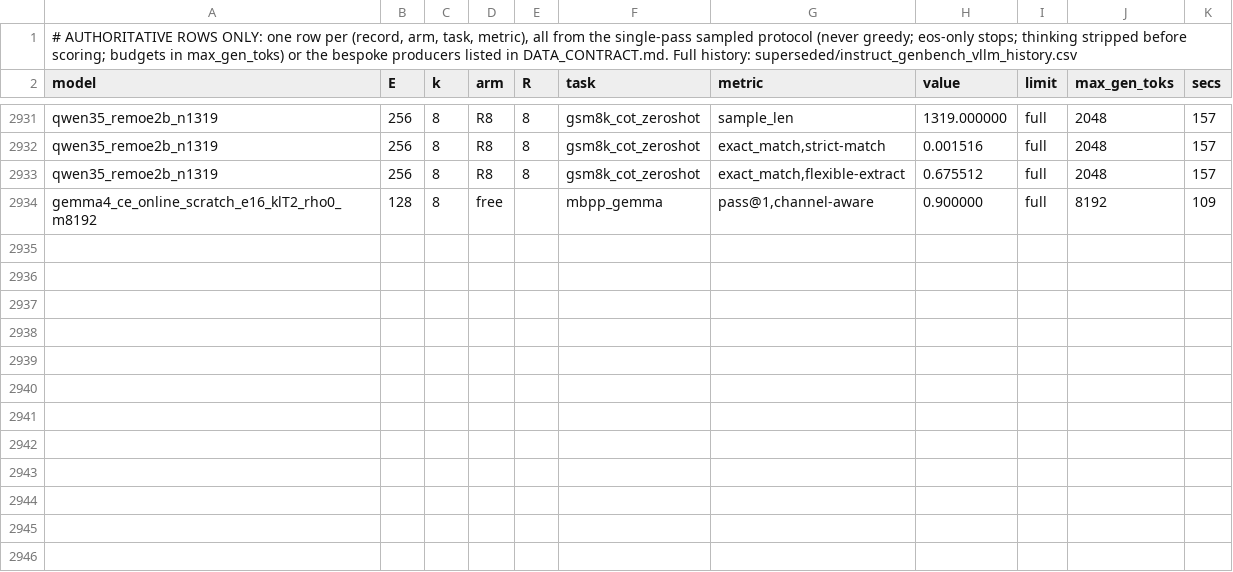
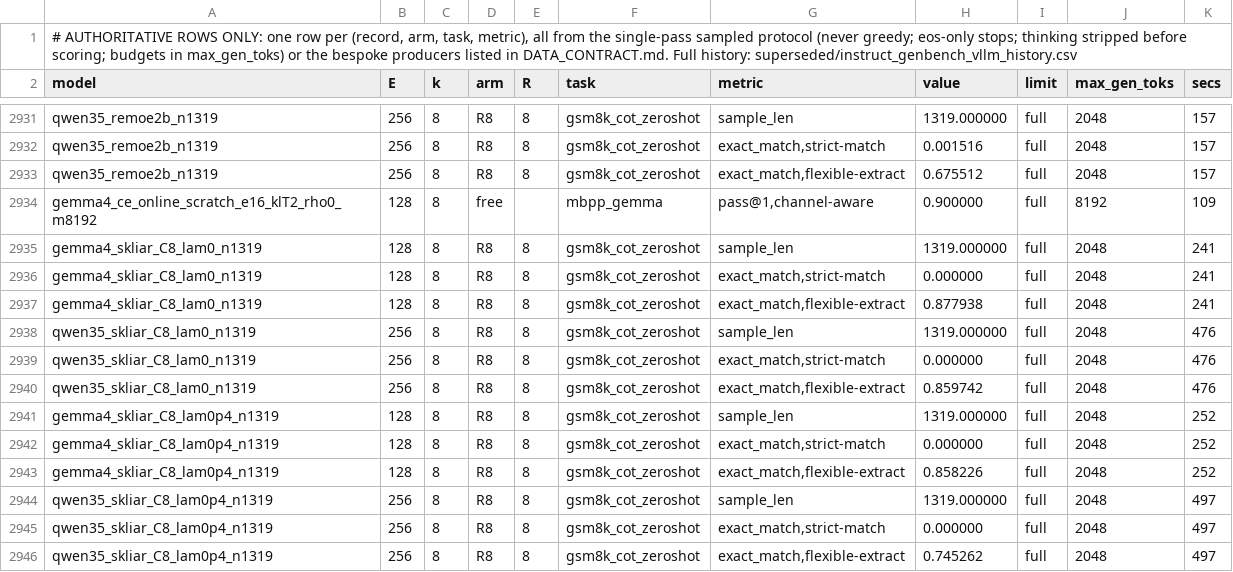
Before and after one commit to ncylich/temporal-moe, a CSV file: results/ablations/instruct_genbench_vllm.csv, drawn as a sheet; only a part is shown, gaps mark what is left out; the diff names each change by its address in the sheet, - before the commit and + after, or states it on an @@ line.

Commit message:
Skliar C=8 cross cells: lossless only at 4.7-5.6x our traffic; at matched traffic qwen collapses to 74.5 (ours 83.5), gemma competitive at 1.33x

```diff
--- a/results/ablations/instruct_genbench_vllm.csv
+++ b/results/ablations/instruct_genbench_vllm.csv
+row 2935: gemma4_skliar_C8_lam0_n1319 | 128 | 8 | R8 | 8 | gsm8k_cot_zeroshot | sample_len | 1319.000000 | full | 2048 | 241
+row 2936: gemma4_skliar_C8_lam0_n1319 | 128 | 8 | R8 | 8 | gsm8k_cot_zeroshot | exact_match,strict-match | 0.000000 | full | 2048 | 241
+row 2937: gemma4_skliar_C8_lam0_n1319 | 128 | 8 | R8 | 8 | gsm8k_cot_zeroshot | exact_match,flexible-extract | 0.877938 | full | 2048 | 241
+row 2938: qwen35_skliar_C8_lam0_n1319 | 256 | 8 | R8 | 8 | gsm8k_cot_zeroshot | sample_len | 1319.000000 | full | 2048 | 476
+row 2939: qwen35_skliar_C8_lam0_n1319 | 256 | 8 | R8 | 8 | gsm8k_cot_zeroshot | exact_match,strict-match | 0.000000 | full | 2048 | 476
+row 2940: qwen35_skliar_C8_lam0_n1319 | 256 | 8 | R8 | 8 | gsm8k_cot_zeroshot | exact_match,flexible-extract | 0.859742 | full | 2048 | 476
+row 2941: gemma4_skliar_C8_lam0p4_n1319 | 128 | 8 | R8 | 8 | gsm8k_cot_zeroshot | sample_len | 1319.000000 | full | 2048 | 252
+row 2942: gemma4_skliar_C8_lam0p4_n1319 | 128 | 8 | R8 | 8 | gsm8k_cot_zeroshot | exact_match,strict-match | 0.000000 | full | 2048 | 252
+row 2943: gemma4_skliar_C8_lam0p4_n1319 | 128 | 8 | R8 | 8 | gsm8k_cot_zeroshot | exact_match,flexible-extract | 0.858226 | full | 2048 | 252
+row 2944: qwen35_skliar_C8_lam0p4_n1319 | 256 | 8 | R8 | 8 | gsm8k_cot_zeroshot | sample_len | 1319.000000 | full | 2048 | 497
+row 2945: qwen35_skliar_C8_lam0p4_n1319 | 256 | 8 | R8 | 8 | gsm8k_cot_zeroshot | exact_match,strict-match | 0.000000 | full | 2048 | 497
+row 2946: qwen35_skliar_C8_lam0p4_n1319 | 256 | 8 | R8 | 8 | gsm8k_cot_zeroshot | exact_match,flexible-extract | 0.745262 | full | 2048 | 497
```
Also changed, not shown: 5 other files.
